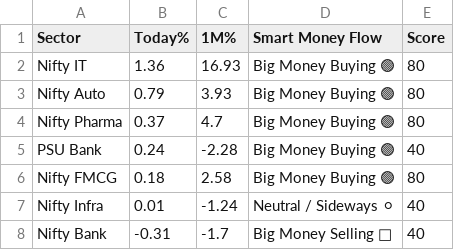
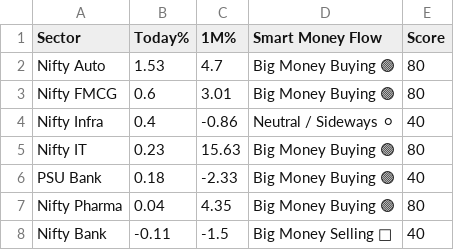
Before and after one commit to Ayushsingh1513/trading-terminal, a CSV file: sector_data.csv, drawn as a sheet.

```diff
--- a/sector_data.csv
+++ b/sector_data.csv
@@ -1,8 +1,8 @@
 Sector,Today%,1M%,Smart Money Flow,Score
-Nifty IT,1.36,16.93,Big Money Buying 🟢,80
-Nifty Auto,0.79,3.93,Big Money Buying 🟢,80
-Nifty Pharma,0.37,4.7,Big Money Buying 🟢,80
-PSU Bank,0.24,-2.28,Big Money Buying 🟢,40
-Nifty FMCG,0.18,2.58,Big Money Buying 🟢,80
-Nifty Infra,0.01,-1.24,Neutral / Sideways ⚪,40
-Nifty Bank,-0.31,-1.7,Big Money Selling 🔴,40
+Nifty Auto,1.53,4.7,Big Money Buying 🟢,80
+Nifty FMCG,0.6,3.01,Big Money Buying 🟢,80
+Nifty Infra,0.4,-0.86,Neutral / Sideways ⚪,40
+Nifty IT,0.23,15.63,Big Money Buying 🟢,80
+PSU Bank,0.18,-2.33,Big Money Buying 🟢,40
+Nifty Pharma,0.04,4.35,Big Money Buying 🟢,80
+Nifty Bank,-0.11,-1.5,Big Money Selling 🔴,40
```
Also changed, not shown: scanner_data.csv, 2 other files.
